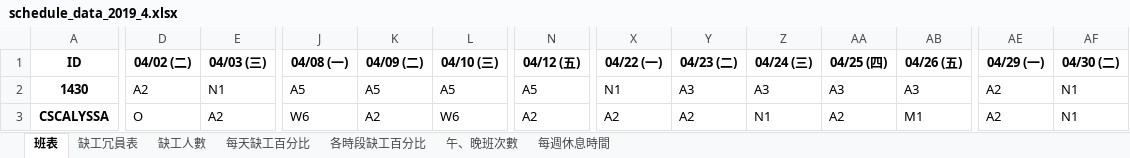
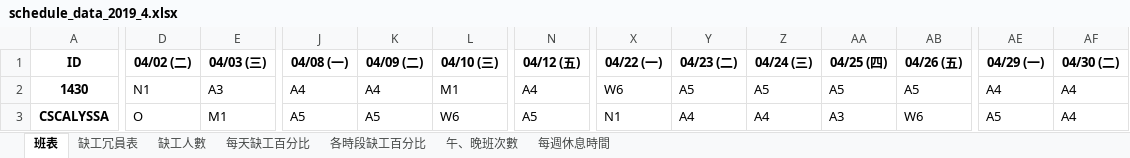
Before and after one commit to h920032/IM_project, an Excel workbook: schedule_data_2019_4.xlsx, sheet 班表, drawn as a sheet; only a part is shown, gaps mark what is left out; values as stored, in another font and other column widths than the file's, no borders; the diff covers the shown part only; the diff names each change by its address in the sheet, - before the commit and + after, or states it on an @@ line.

```diff
--- a/schedule_data_2019_4.xlsx (sheet 班表)
+++ b/schedule_data_2019_4.xlsx (sheet 班表)
-D2 (04/02 (二)): A2
+D2 (04/02 (二)): N1
-E2 (04/03 (三)): N1
+E2 (04/03 (三)): A3
-J2 (04/08 (一)): A5
+J2 (04/08 (一)): A4
-K2 (04/09 (二)): A5
+K2 (04/09 (二)): A4
-L2 (04/10 (三)): A5
+L2 (04/10 (三)): M1
-N2 (04/12 (五)): A5
+N2 (04/12 (五)): A4
-X2 (04/22 (一)): N1
+X2 (04/22 (一)): W6
-Y2 (04/23 (二)): A3
+Y2 (04/23 (二)): A5
-Z2 (04/24 (三)): A3
+Z2 (04/24 (三)): A5
-AA2 (04/25 (四)): A3
+AA2 (04/25 (四)): A5
-AB2 (04/26 (五)): A3
+AB2 (04/26 (五)): A5
-AE2 (04/29 (一)): A2
+AE2 (04/29 (一)): A4
-AF2:AF3 (04/30 (二)): N1
+AF2:AF3 (04/30 (二)): A4
-E3 (04/03 (三)): A2
+E3 (04/03 (三)): M1
-J3 (04/08 (一)): W6
+J3 (04/08 (一)): A5
-K3 (04/09 (二)): A2
+K3 (04/09 (二)): A5
-N3 (04/12 (五)): A2
+N3 (04/12 (五)): A5
-X3 (04/22 (一)): A2
+X3 (04/22 (一)): N1
-Y3 (04/23 (二)): A2
+Y3 (04/23 (二)): A4
-Z3 (04/24 (三)): N1
+Z3 (04/24 (三)): A4
-AA3 (04/25 (四)): A2
+AA3 (04/25 (四)): A3
-AB3 (04/26 (五)): M1
+AB3 (04/26 (五)): W6
-AE3 (04/29 (一)): A2
+AE3 (04/29 (一)): A5
```
Also changed, not shown: 597 edited cells elsewhere in this sheet, sheet 缺工冗員表, sheet 每週休息時間, sheet 缺工人數, sheet 午、晚班次數, sheet 每天缺工百分比, sheet 各時段缺工百分比, 8 other files.
